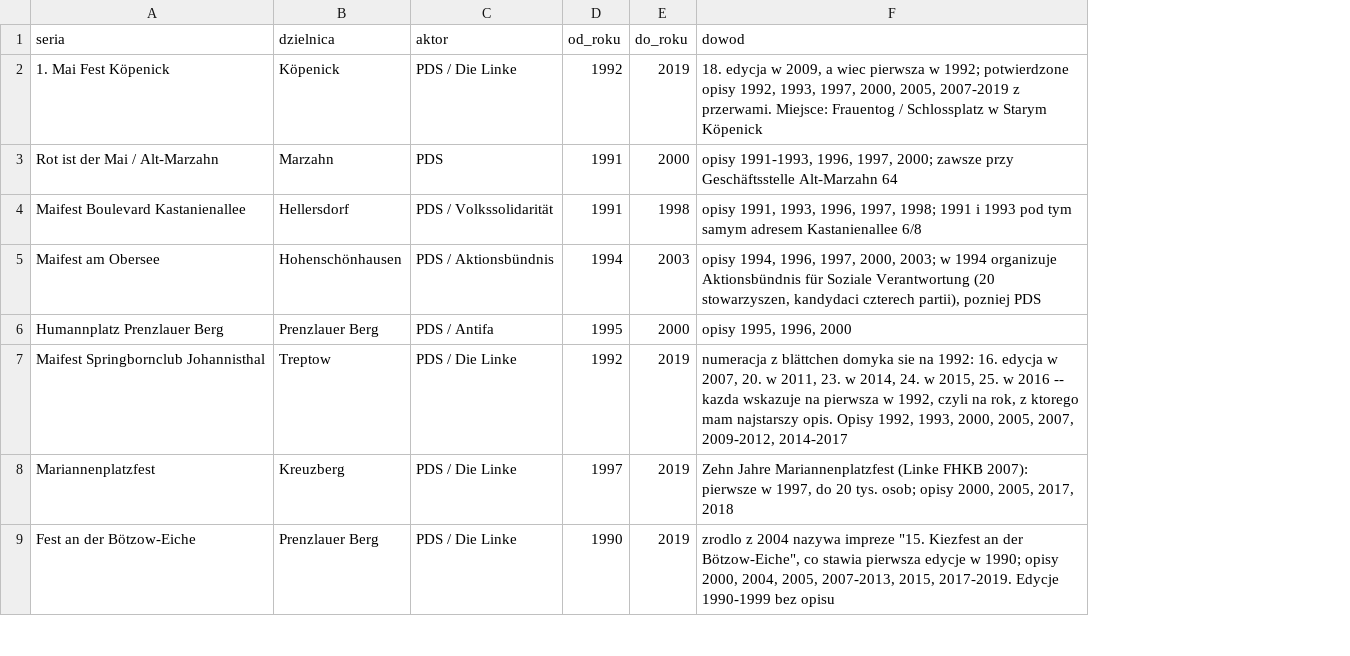
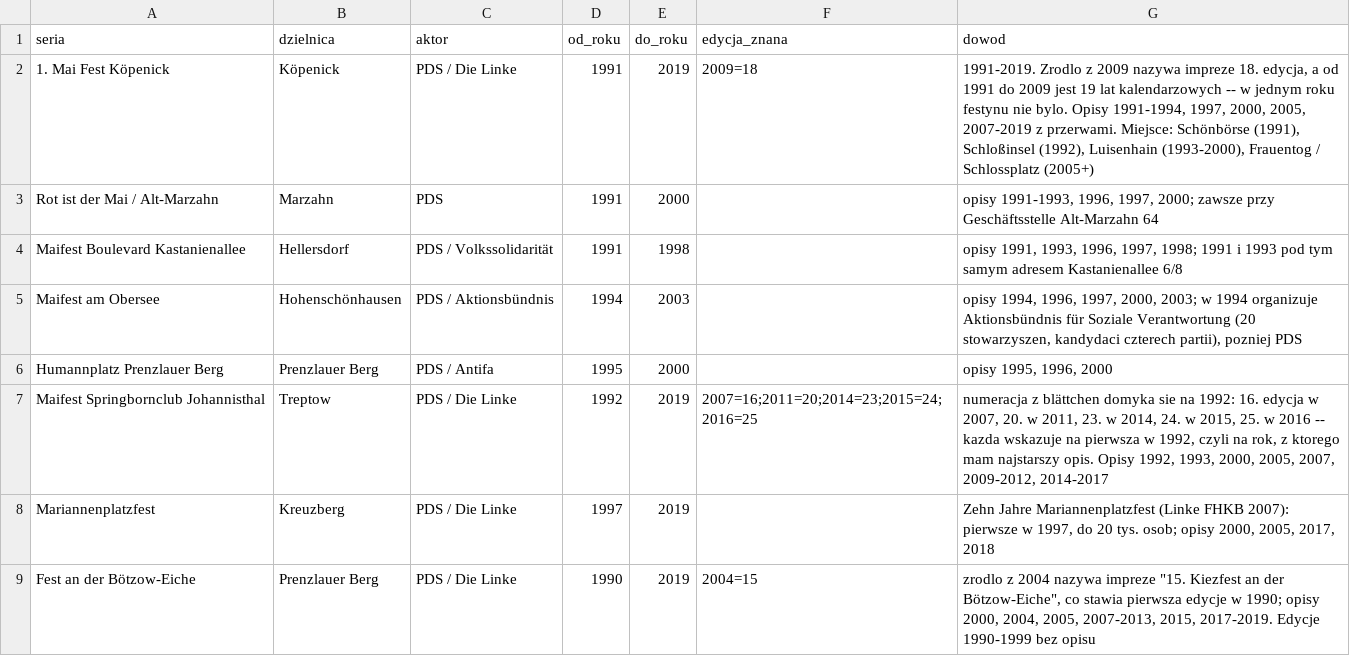
Before and after one commit to paweldow1/1.-Maja, a CSV file: pipeline/output/dzielnicowe_serie.csv, drawn as a sheet; only a part is shown; addresses are those after the commit; the diff names each change by its address in the sheet, - before the commit and + after, or states it on an @@ line.

```diff
--- a/pipeline/output/dzielnicowe_serie.csv
+++ b/pipeline/output/dzielnicowe_serie.csv
+column F (edycja_znana), rows 2-9: 2009=18 |  |  |  |  | 2007=16;2011=20;2014=23;2015=24;2016=25 |  | 2004=15
-D2 (od_roku): 1992
+D2 (od_roku): 1991
-G2 (dowod): 18. edycja w 2009, a wiec pierwsza w 1992; potwierdzone opisy 1992, 1993, 1997, 2000, 2005, 2007-2019 z przerwami. Miejsce: Frauentog / Schlossplatz w Starym Köpenick
+G2 (dowod): 1991-2019. Zrodlo z 2009 nazywa impreze 18. edycja, a od 1991 do 2009 jest 19 lat kalendarzowych -- w jednym roku festynu nie bylo. Opisy 1991-1994, 1997, 2000, 2005, 2007-2019 z przerwami. Miejsce: Schönbörse (1991), Schloßinsel (1992), Luisenhain (1993-2000), Frauentog / Schlossplatz (2005+)
```
Also changed, not shown: pipeline/input/dzielnicowe.tsv, pipeline/input/dzielnicowe_serie.tsv, 8 other files.
